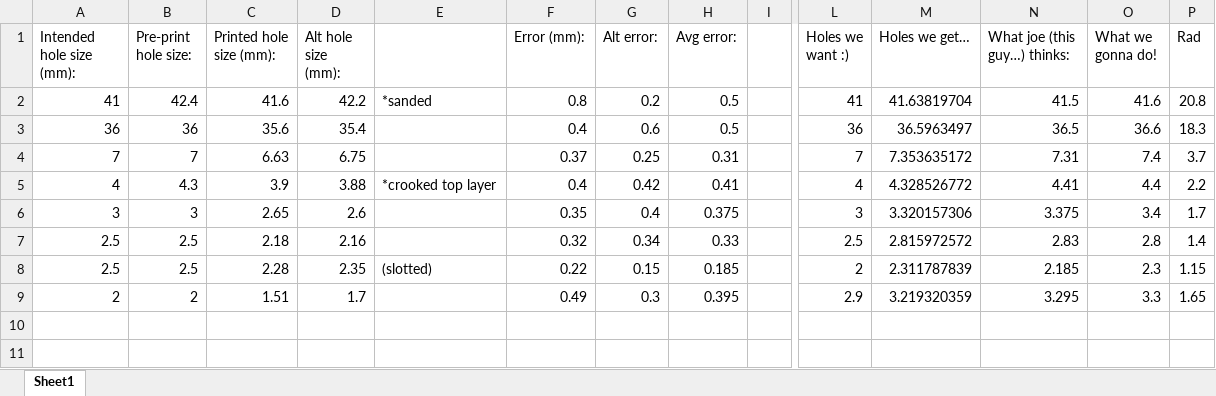
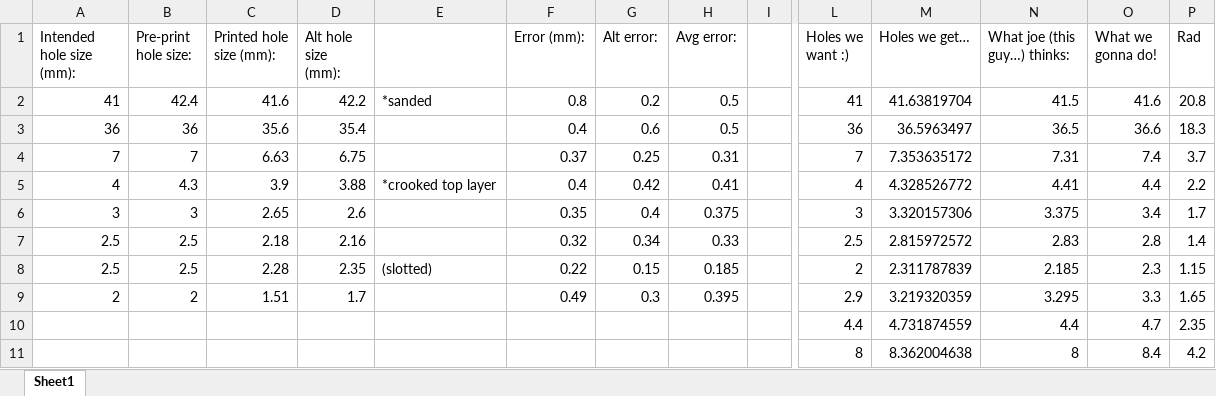
Before and after one commit to SashaBrooke/OhPossum, an Excel workbook: hardware/Printed Hole Size Dictionary.xlsx, sheet Sheet1, drawn as a sheet; only a part is shown, gaps mark what is left out; values as stored, in another font and other column widths than the file's, no borders; charts and pictures not drawn; rows hold the shown columns only; the diff names each change by its address in the sheet, - before the commit and + after, or states it on an @@ line.

Commit message:
Add new M3 threaded insert and encoder magnet hole entries

```diff
--- a/hardware/Printed Hole Size Dictionary.xlsx (sheet Sheet1)
+++ b/hardware/Printed Hole Size Dictionary.xlsx (sheet Sheet1)
+row 10:  |  |  |  |  |  |  |  |  | 4.4 | 4.731874559 | 4.4 | 4.7 | 2.35
+row 11:  |  |  |  |  |  |  |  |  | 8 | 8.362004638 | 8 | 8.4 | 4.2
```
